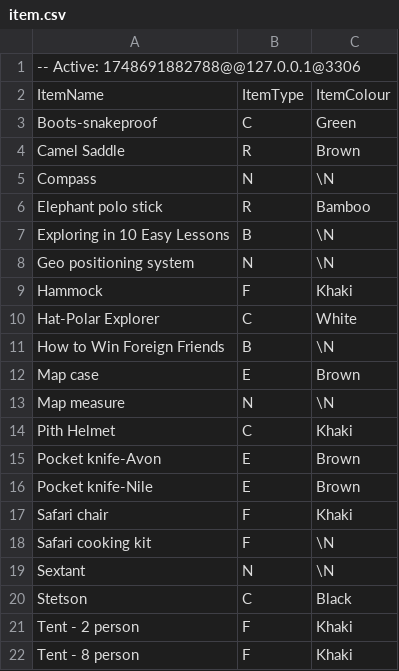
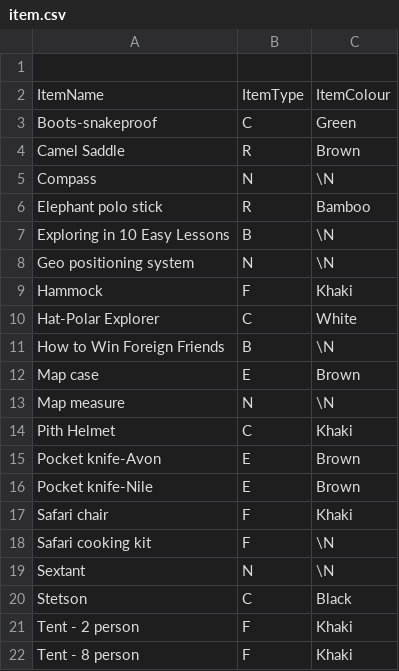
Before and after one commit to Feyisike/SQLMultipleTableLab-Sheet, a CSV file: item.csv, drawn as a sheet.

Commit message:
saved

```diff
--- a/item.csv
+++ b/item.csv
@@ -1,2 +1,2 @@
--- Active: 1748691882788@@127.0.0.1@3306
+
 ItemName                    	 ItemType	 ItemColour
```
